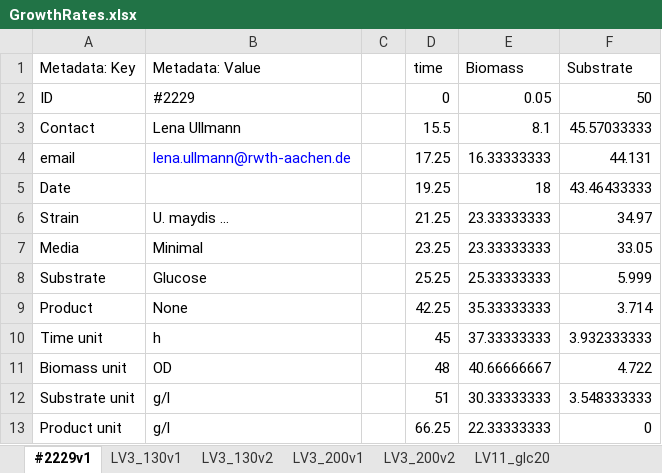
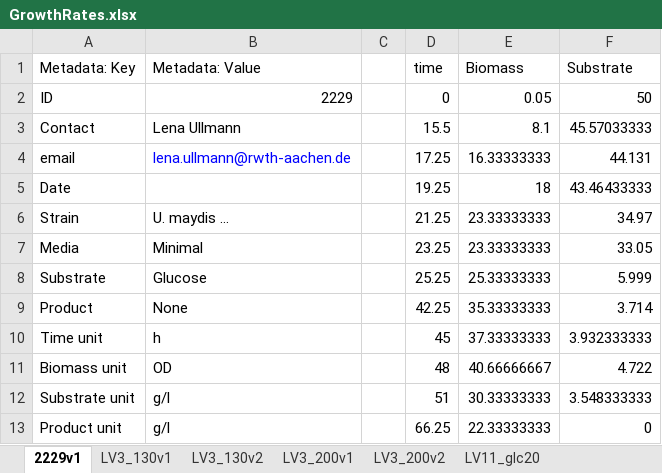
Before and after one commit to iAMB-RWTH-Aachen/Ustilago_maydis-GEM, an Excel workbook: data/GrowthRates/GrowthRates.xlsx, sheet 2229v1, drawn as a sheet; values as stored, in another font and other column widths than the file's, no borders; the diff names each change by its address in the sheet, - before the commit and + after, or states it on an @@ line.

```diff
--- a/data/GrowthRates/GrowthRates.xlsx (sheet 2229v1)
+++ b/data/GrowthRates/GrowthRates.xlsx (sheet 2229v1)
-sheet tab: #2229v1
+sheet tab: 2229v1
-B2 (Metadata: Value): #2229
+B2 (Metadata: Value): 2229
```
Also changed, not shown: sheet LV11_glc20, data/GrowthRates/RatesCompare.xlsx, 50 other files.
